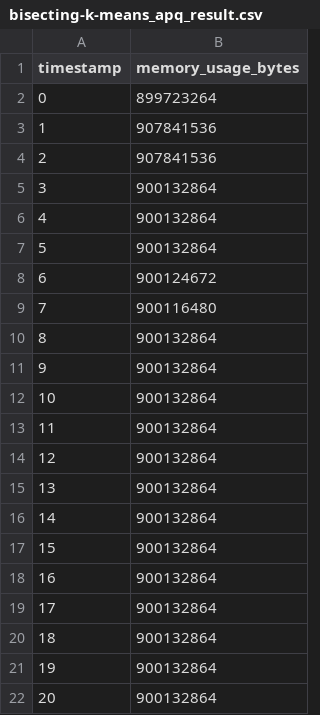
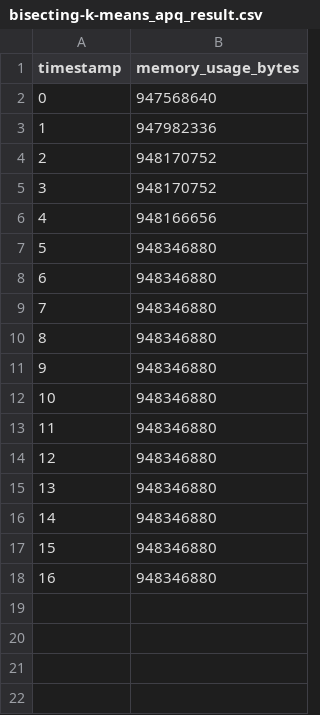
Before and after one commit to ginjae/efficient-similarity-search, a CSV file: results/fashion-mnist/bisecting-k-means_apq_result.csv, drawn as a sheet.

```diff
--- a/results/fashion-mnist/bisecting-k-means_apq_result.csv
+++ b/results/fashion-mnist/bisecting-k-means_apq_result.csv
@@ -1,22 +1,18 @@
 timestamp,memory_usage_bytes
-0,899723264
-1,907841536
-2,907841536
-3,900132864
-4,900132864
-5,900132864
-6,900124672
-7,900116480
-8,900132864
-9,900132864
-10,900132864
-11,900132864
-12,900132864
-13,900132864
-14,900132864
-15,900132864
-16,900132864
-17,900132864
-18,900132864
-19,900132864
-20,900132864
+0,947568640
+1,947982336
+2,948170752
+3,948170752
+4,948166656
+5,948346880
+6,948346880
+7,948346880
+8,948346880
+9,948346880
+10,948346880
+11,948346880
+12,948346880
+13,948346880
+14,948346880
+15,948346880
+16,948346880
```
Also changed, not shown: results/fashion-mnist/bisecting-k-means_opq_result.csv, results/fashion-mnist/bisecting-k-means_pq_result.csv, 29 other files.
